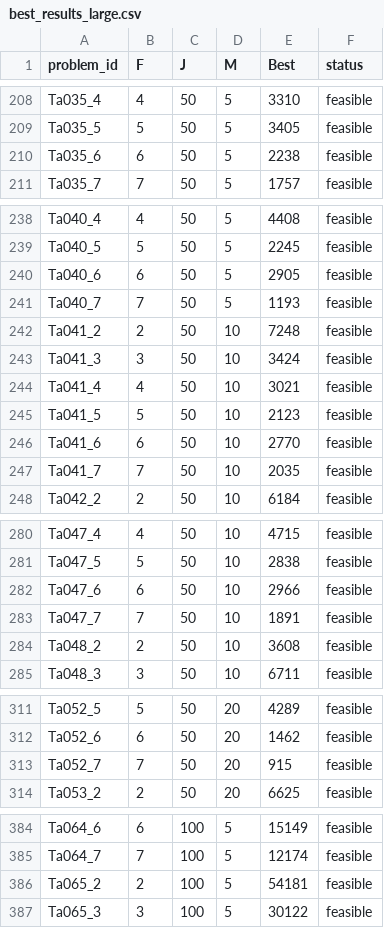
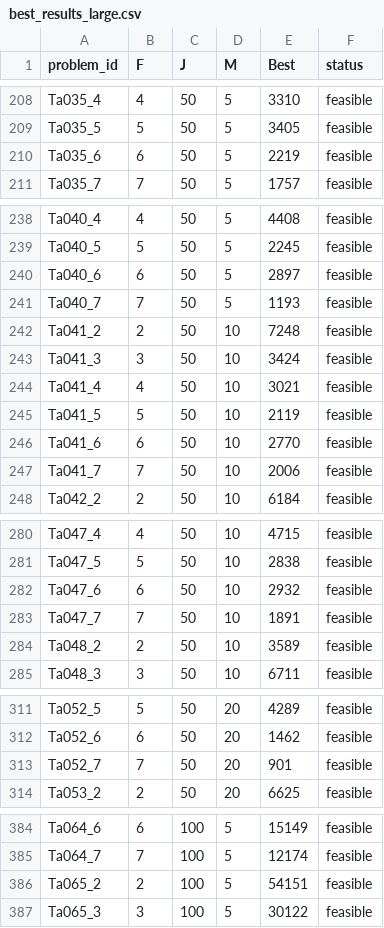
Before and after one commit to chgogos/DPFSPDD_CP, a CSV file: best_results_large.csv, drawn as a sheet; only a part is shown, gaps mark what is left out; the diff covers the shown part only.

```diff
--- a/best_results_large.csv
+++ b/best_results_large.csv
@@ -209,3 +209,3 @@ Ta035_4,4,50,5,3310,feasible
 Ta035_5,5,50,5,3405,feasible
-Ta035_6,6,50,5,2238,feasible
+Ta035_6,6,50,5,2219,feasible
 Ta035_7,7,50,5,1757,feasible
@@ -239,3 +239,3 @@ Ta040_4,4,50,5,4408,feasible
 Ta040_5,5,50,5,2245,feasible
-Ta040_6,6,50,5,2905,feasible
+Ta040_6,6,50,5,2897,feasible
 Ta040_7,7,50,5,1193,feasible
@@ -244,5 +244,5 @@ Ta041_3,3,50,10,3424,feasible
 Ta041_4,4,50,10,3021,feasible
-Ta041_5,5,50,10,2123,feasible
+Ta041_5,5,50,10,2119,feasible
 Ta041_6,6,50,10,2770,feasible
-Ta041_7,7,50,10,2035,feasible
+Ta041_7,7,50,10,2006,feasible
 Ta042_2,2,50,10,6184,feasible
@@ -281,5 +281,5 @@ Ta047_4,4,50,10,4715,feasible
 Ta047_5,5,50,10,2838,feasible
-Ta047_6,6,50,10,2966,feasible
+Ta047_6,6,50,10,2932,feasible
 Ta047_7,7,50,10,1891,feasible
-Ta048_2,2,50,10,3608,feasible
+Ta048_2,2,50,10,3589,feasible
 Ta048_3,3,50,10,6711,feasible
@@ -312,3 +312,3 @@ Ta052_5,5,50,20,4289,feasible
 Ta052_6,6,50,20,1462,feasible
-Ta052_7,7,50,20,915,feasible
+Ta052_7,7,50,20,901,feasible
 Ta053_2,2,50,20,6625,feasible
@@ -385,3 +385,3 @@ Ta064_6,6,100,5,15149,feasible
 Ta064_7,7,100,5,12174,feasible
-Ta065_2,2,100,5,54181,feasible
+Ta065_2,2,100,5,54151,feasible
 Ta065_3,3,100,5,30122,feasible
```
Also changed, not shown: 1 edited cell elsewhere in this file, 18 other files.
